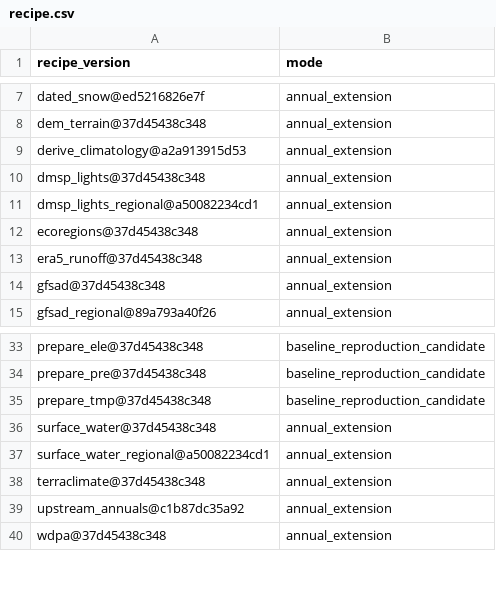
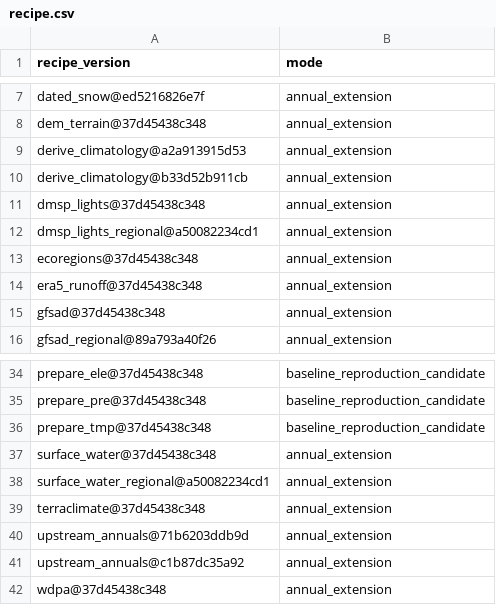
Before and after one commit to tim7en/uzgeodata, a CSV file: PUBLISHED/data/atlas/observations/recipe.csv, drawn as a sheet; only a part is shown, gaps mark what is left out.

```diff
--- a/PUBLISHED/data/atlas/observations/recipe.csv
+++ b/PUBLISHED/data/atlas/observations/recipe.csv
@@ -9,2 +9,3 @@ dem_terrain@37d45438c348,annual_extension
 derive_climatology@a2a913915d53,annual_extension
+derive_climatology@b33d52b911cb,annual_extension
 dmsp_lights@37d45438c348,annual_extension
@@ -38,2 +39,3 @@ surface_water_regional@a50082234cd1,annual_extension
 terraclimate@37d45438c348,annual_extension
+upstream_annuals@71b6203ddb9d,annual_extension
 upstream_annuals@c1b87dc35a92,annual_extension
```
Also changed, not shown: PUBLISHED/data/atlas/observations/run.csv, PUBLISHED/data/atlas/observations/source_release.csv, 11 other files.
